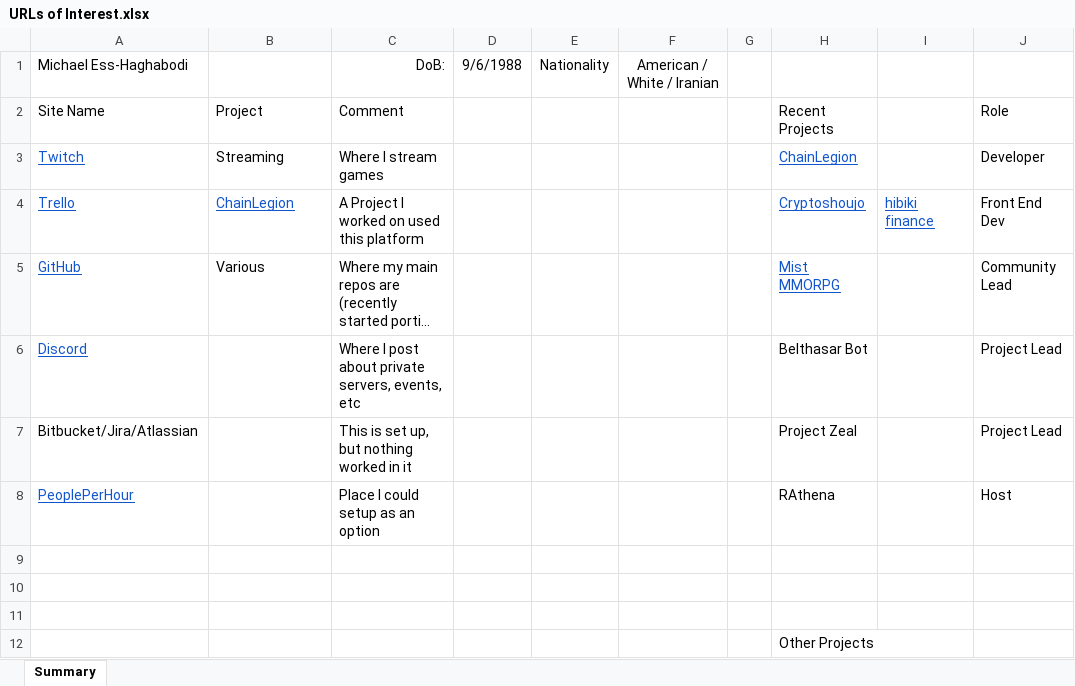
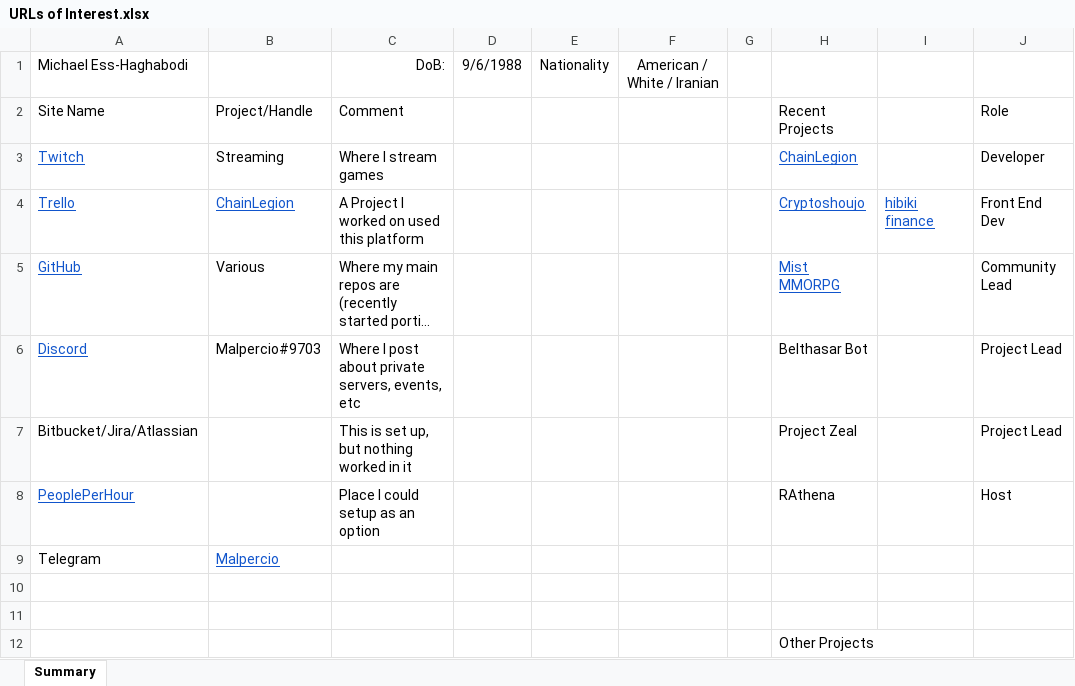
Before and after one commit to Homenvy/Project-Zeal, an Excel workbook: URLs of Interest.xlsx, sheet Summary, drawn as a sheet; only a part is shown; long unchanged cells end in …; values as stored, in another font and other column widths than the file's, no borders; charts and pictures not drawn; the diff names each change by its address in the sheet, - before the commit and + after, or states it on an @@ line.

```diff
--- a/URLs of Interest.xlsx (sheet Summary)
+++ b/URLs of Interest.xlsx (sheet Summary)
-B2: Project
+B2: Project/Handle
-B6: (empty)
+B6: Malpercio#9703
-row 9: (empty)
+row 9: Telegram | Malpercio
```
Also changed, not shown: 37 other files.
